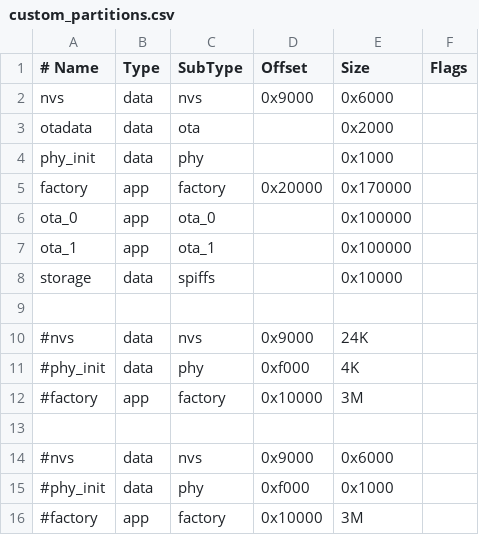
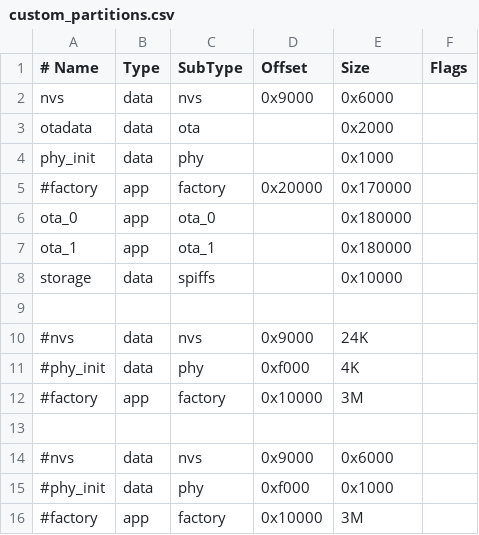
Before and after one commit to David-Burton-tcd/Wizards_Of_Wireless_IoT_Repo, a CSV file: device/speed_sensor/custom_partitions.csv, drawn as a sheet.

```diff
--- a/device/speed_sensor/custom_partitions.csv
+++ b/device/speed_sensor/custom_partitions.csv
@@ -4,5 +4,5 @@ otadata,     data,  ota,     ,         0x2000,
 phy_init,    data,  phy,     ,         0x1000,
-factory,     app,   factory, 0x20000,  0x170000,
-ota_0,       app,   ota_0,   ,         0x100000,
-ota_1,       app,   ota_1,   ,         0x100000,
+#factory,     app,   factory, 0x20000,  0x170000,
+ota_0,       app,   ota_0,   ,         0x180000,
+ota_1,       app,   ota_1,   ,         0x180000,
 storage,     data,  spiffs,  ,         0x10000,
```
Also changed, not shown: 2 other files.
